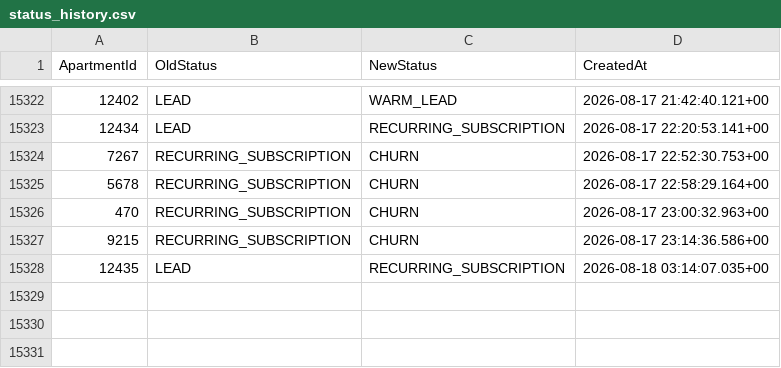
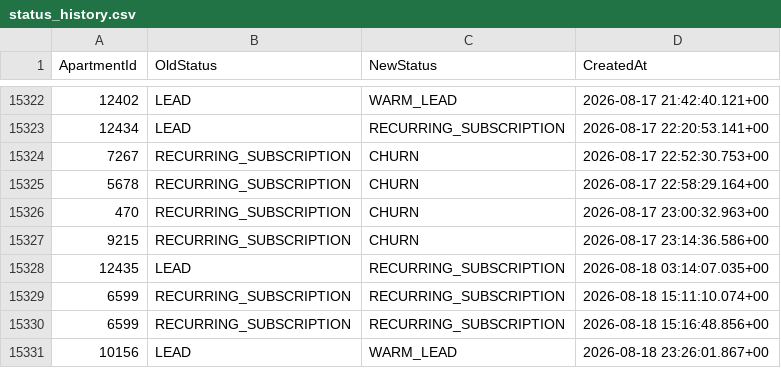
Before and after one commit to AryanGupta-Faireez/demand-dashboard, a CSV file: data/status_history.csv, drawn as a sheet; only a part is shown, gaps mark what is left out.

```diff
--- a/data/status_history.csv
+++ b/data/status_history.csv
@@ -15328 +15328,4 @@ ApartmentId,OldStatus,NewStatus,CreatedAt
 12435,LEAD,RECURRING_SUBSCRIPTION,2026-08-18 03:14:07.035+00
+6599,RECURRING_SUBSCRIPTION,RECURRING_SUBSCRIPTION,2026-08-18 15:11:10.074+00
+6599,RECURRING_SUBSCRIPTION,RECURRING_SUBSCRIPTION,2026-08-18 15:16:48.856+00
+10156,LEAD,WARM_LEAD,2026-08-18 23:26:01.867+00
```
Also changed, not shown: data/apartments.csv, data/promotions.csv, 3 other files.
